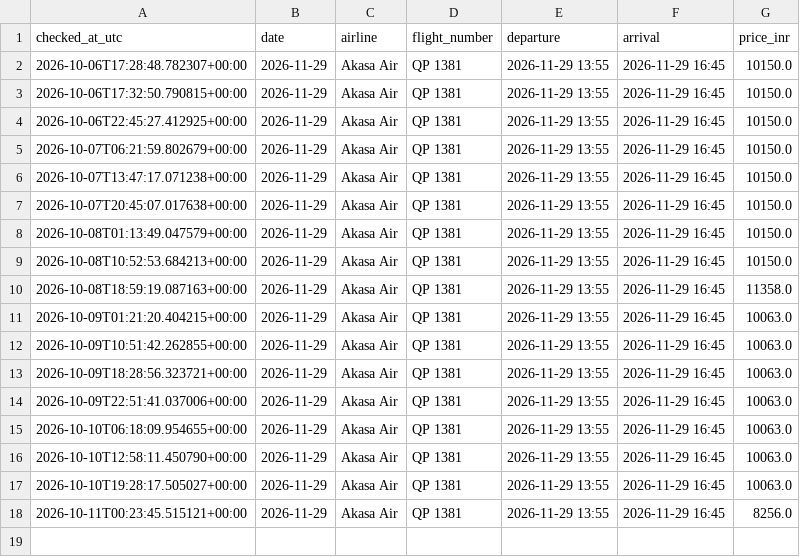
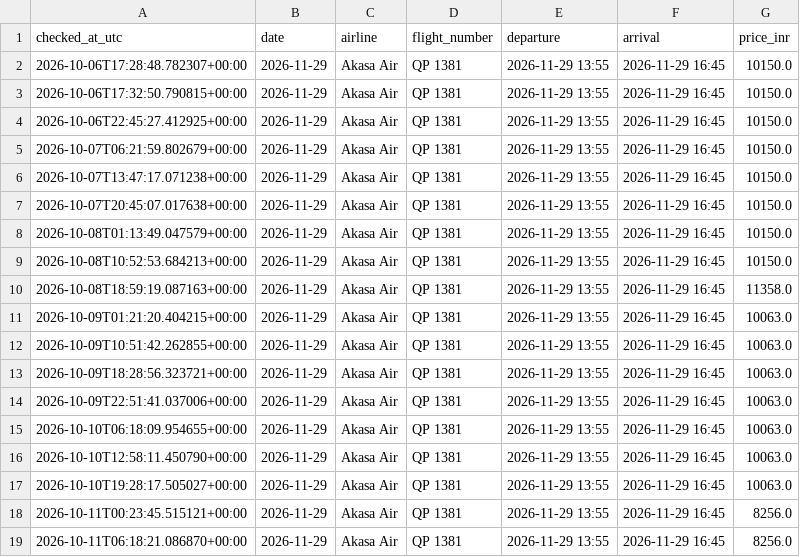
Before and after one commit to Pulkit251/flight_tracker, a CSV file: data/prices.csv, drawn as a sheet; the diff names each change by its address in the sheet, - before the commit and + after, or states it on an @@ line.

```diff
--- a/data/prices.csv
+++ b/data/prices.csv
+row 19: 2026-10-11T06:18:21.086870+00:00 | 2026-11-29 | Akasa Air | QP 1381 | 2026-11-29 13:55 | 2026-11-29 16:45 | 8256.0
```
